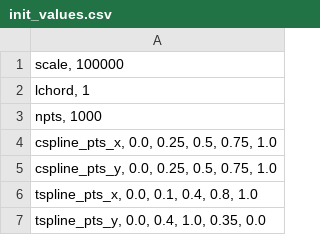
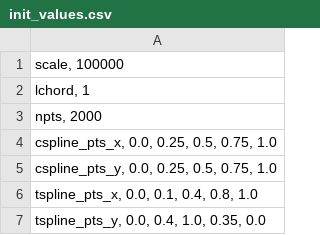
Before and after one commit to badabush/Blade-Optimization-Tool, a CSV file: module/UI/config/init_values.csv, drawn as a sheet.

```diff
--- a/module/UI/config/init_values.csv
+++ b/module/UI/config/init_values.csv
@@ -2,3 +2,3 @@ scale, 100000;
 lchord, 1;
-npts, 1000;
+npts, 2000;
 cspline_pts_x, 0.0, 0.25, 0.5, 0.75, 1.0;
```
Also changed, not shown: 2 other files.
